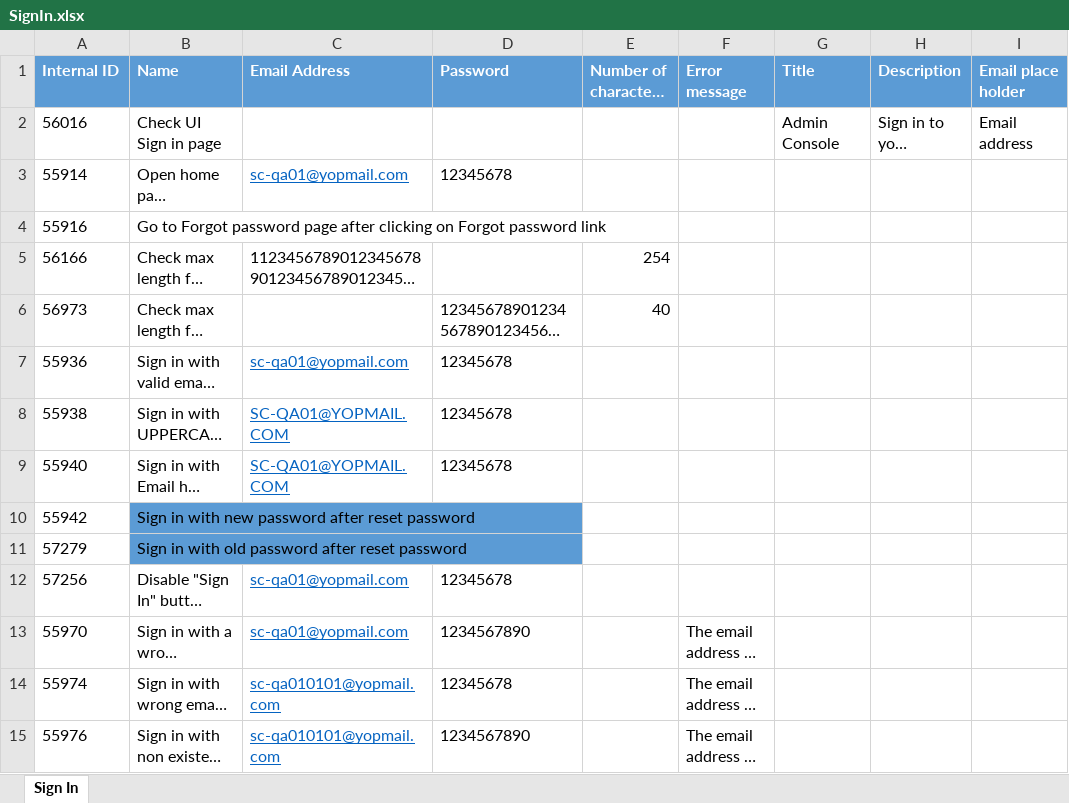
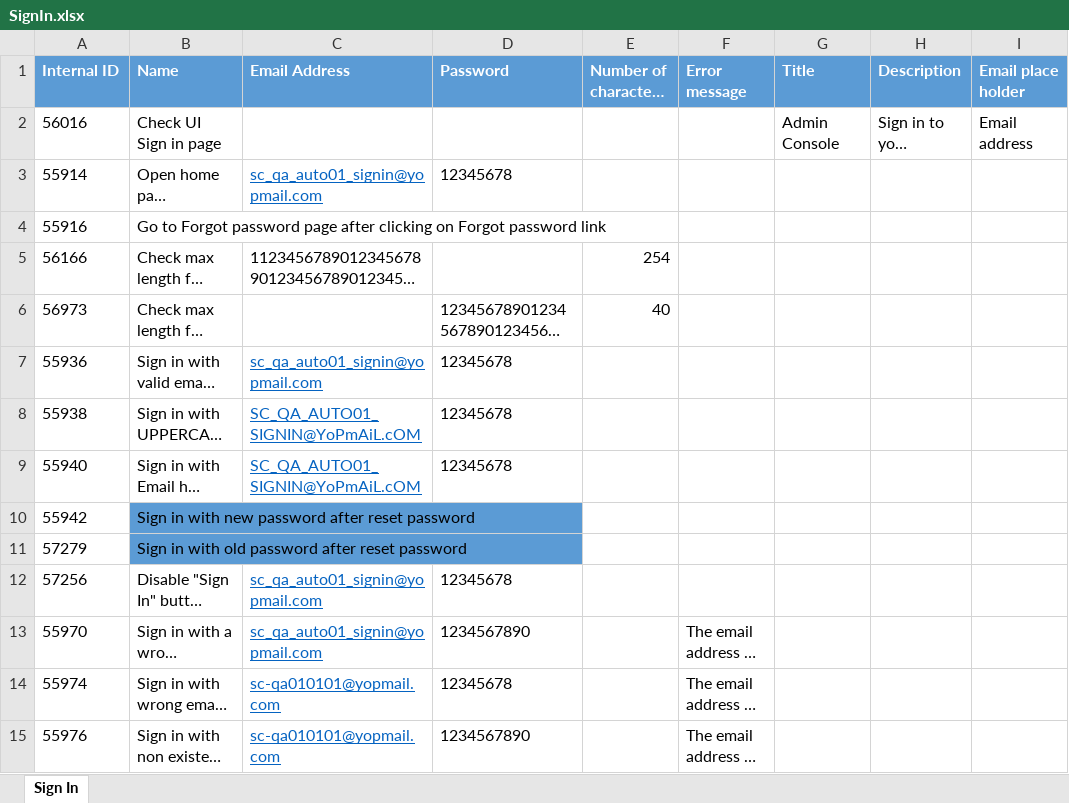
Before and after one commit to minhnguyenphuonghoang/service_cube_automation_testing, an Excel workbook: DataSet/SignIn.xlsx, sheet Sign In, drawn as a sheet; only a part is shown; long unchanged cells end in …; values as stored, in another font and other column widths than the file's, no borders; the diff names each change by its address in the sheet, - before the commit and + after, or states it on an @@ line.

```diff
--- a/DataSet/SignIn.xlsx (sheet Sign In)
+++ b/DataSet/SignIn.xlsx (sheet Sign In)
-C3 (Email Address): sc-qa01@yopmail.com
+C3 (Email Address): sc_qa_auto01_signin@yopmail.com
-C7 (Email Address): sc-qa01@yopmail.com
+C7 (Email Address): sc_qa_auto01_signin@yopmail.com
-C8:C9 (Email Address): SC-QA01@YOPMAIL.COM
+C8:C9 (Email Address): SC_QA_AUTO01_SIGNIN@YoPmAiL.cOM
-C12:C13 (Email Address): sc-qa01@yopmail.com
+C12:C13 (Email Address): sc_qa_auto01_signin@yopmail.com
```
Also changed, not shown: DataSet/SignOut.xlsx, 10 other files.
